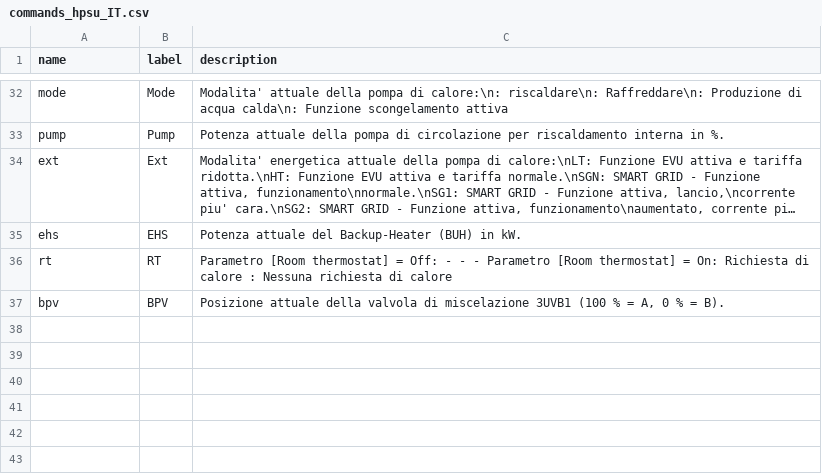
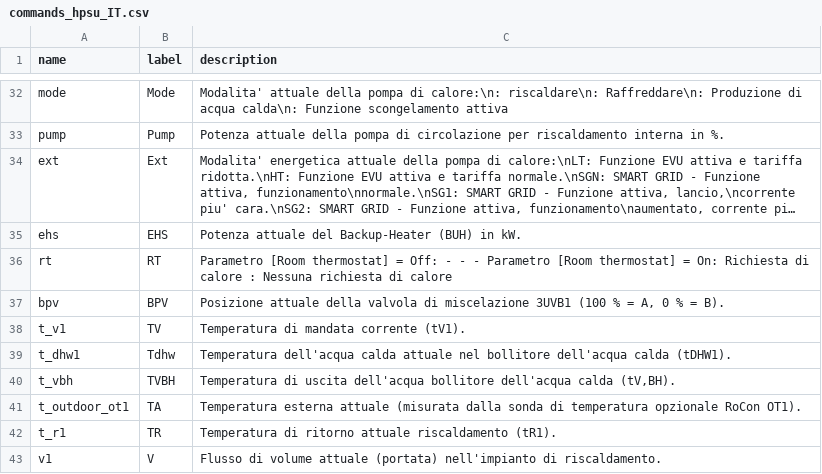
Before and after one commit to zanac/pyHPSU, a CSV file: etc/pyHPSU/commands_hpsu_IT.csv, drawn as a sheet; only a part is shown, gaps mark what is left out; long unchanged cells end in ….

```diff
--- a/etc/pyHPSU/commands_hpsu_IT.csv
+++ b/etc/pyHPSU/commands_hpsu_IT.csv
@@ -37 +37,7 @@ rt;RT;Parametro [Room thermostat] = Off: - - - Parametro [Room thermostat] = On:
 bpv;BPV;Posizione attuale della valvola di miscelazione 3UVB1 (100 % = A, 0 % = B).
+t_v1;TV;Temperatura di mandata corrente (tV1).
+t_dhw1;Tdhw;Temperatura dell'acqua calda attuale nel bollitore dell'acqua calda (tDHW1).
+t_vbh;TVBH;Temperatura di uscita dell'acqua bollitore dell'acqua calda (tV,BH).
+t_outdoor_ot1;TA;Temperatura esterna attuale (misurata dalla sonda di temperatura opzionale RoCon OT1).
+t_r1;TR;Temperatura di ritorno attuale riscaldamento (tR1).
+v1;V;Flusso di volume attuale (portata) nell'impianto di riscaldamento.
```
Also changed, not shown: etc/pyHPSU/commands_hpsu.csv.
